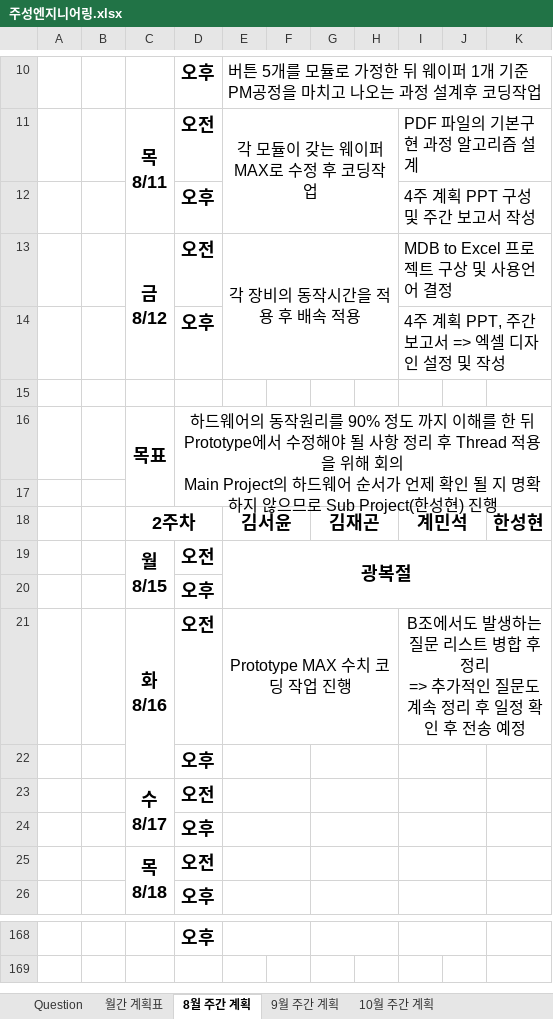
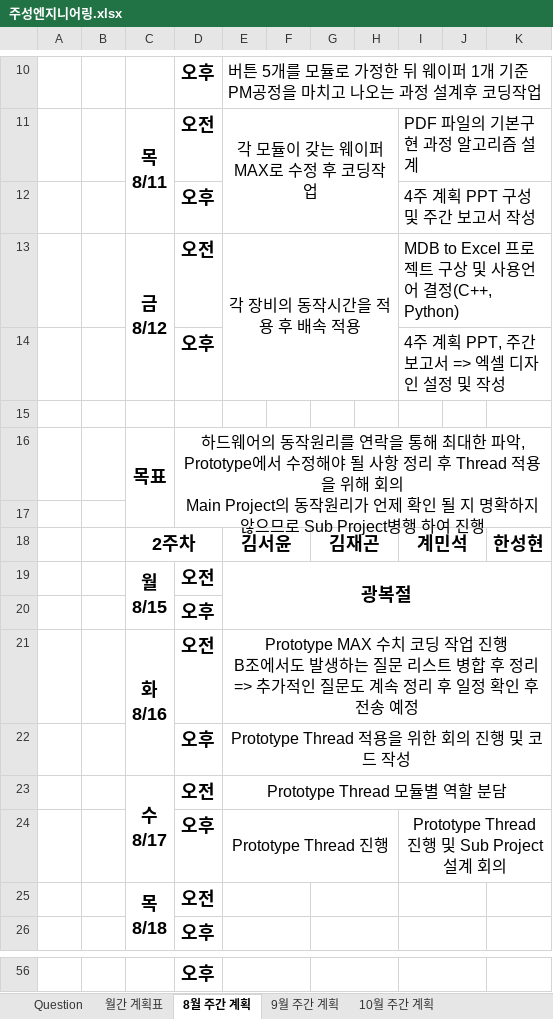
Before and after one commit to Gyeminseok/report, an Excel workbook: 주성엔지니어링.xlsx, sheet 8월 주간 계획, drawn as a sheet; only a part is shown, gaps mark what is left out; values as stored, in another font and other column widths than the file's, no borders; removed rows and columns are numbered as before the commit, all else as after; ↵ is a line break in a cell; the diff covers the shown part only; the diff names each change by its address in the sheet, - before the commit and + after, or states it on an @@ line.

```diff
--- a/주성엔지니어링.xlsx (sheet 8월 주간 계획)
+++ b/주성엔지니어링.xlsx (sheet 8월 주간 계획)
-I13: MDB to Excel 프로젝트 구상 및 사용언어 결정
+I13: MDB to Excel 프로젝트 구상 및 사용언어 결정(C++, Python)
-D16: …원리를 90% 정도 까지 이해를 한 뒤 Prototype에서 수정해야 될 사항 정리 후 Thread 적용을 위해 회의 ↵ Main Project의 하드웨어 순서가 언제 확인 될 지 명확하지 않으므로 Sub Project(한성현) 진행
+D16: …원리를 연락을 통해 최대한 파악, Prototype에서 수정해야 될 사항 정리 후 Thread 적용을 위해 회의 ↵ Main Project의 동작원리가 언제 확인 될 지 명확하지 않으므로 Sub Project병행 하여 진행
-E21: …업 진행
+E21: …업 진행 ↵ B조에서도 발생하는 질문 리스트 병합 후 정리 => 추가적인 질문도 계속 정리 후 일정 확인 후 전송 예정
-E21:H21 merged
+E21:K21 merged
-I21: B조에서도 발생하는 질문 리스트 병합 후 정리 ↵ => 추가적인 질문도 계속 정리 후 일정 확인 후 전송 예정
+I21: (empty)
-I21:K21 merged
-E22: (empty)
+E22: Prototype Thread 적용을 위한 회의 진행 및 코드 작성
-E22:F22 merged
+E22:K22 merged
-G22:H22 merged
-I22:J22 merged
-E23: (empty)
+E23: Prototype Thread 모듈별 역할 분담
-E23:F23 merged
+E23:K23 merged
-G23:H23 merged
-I23:J23 merged
-row 24:  |  |  | 오후
+row 24:  |  |  | 오후 | Prototype Thread 진행 |  |  |  | Prototype Thread 진행 및 Sub Project 설계 회의
```
Also changed, not shown: 112 removed rows and merged cells elsewhere in this sheet, sheet 9월 주간 계획, sheet 10월 주간 계획, sheet 월간 계획표.
